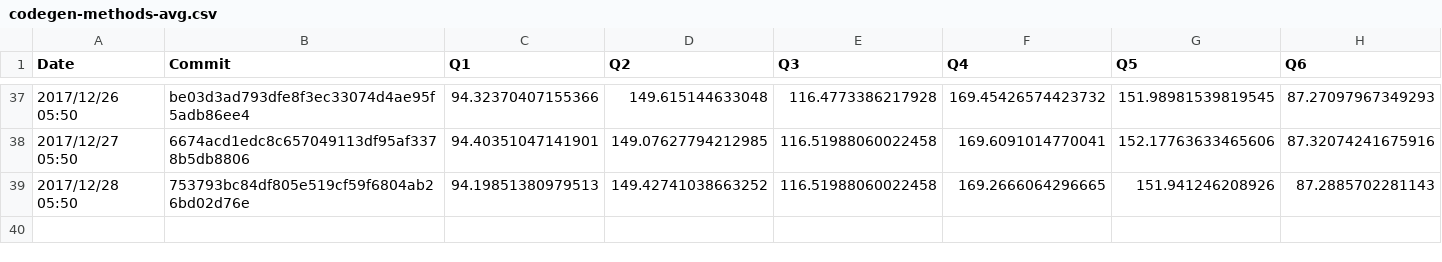
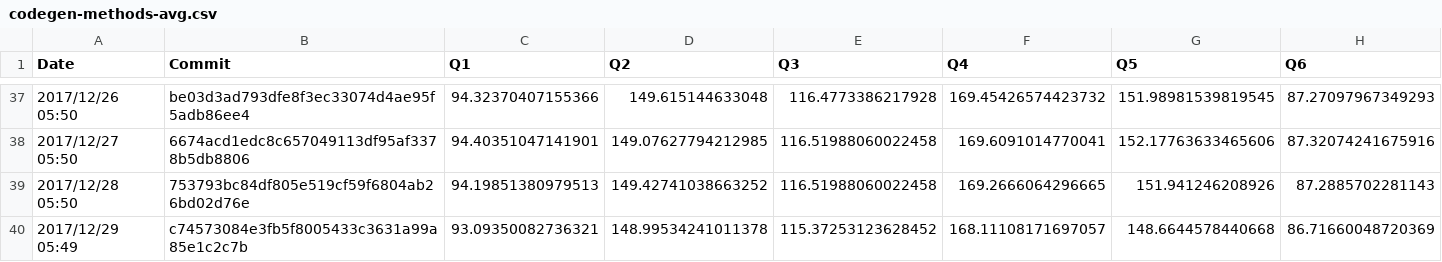
Before and after one commit to maropu/spark-tpcds-datagen, a CSV file: reports/metrics/codegen-methods-avg.csv, drawn as a sheet; only a part is shown, gaps mark what is left out; rows hold the shown columns only; the diff names each change by its address in the sheet, - before the commit and + after, or states it on an @@ line.

Commit message:
[AUTOMATICALLY GENERATED] Update TPCDS reports in 2017/12/29 05:49

```diff
--- a/reports/metrics/codegen-methods-avg.csv
+++ b/reports/metrics/codegen-methods-avg.csv
+row 40: 2017/12/29 05:49 | c74573084e3fb5f8005433c3631a99a85e1c2c7b | 93.09350082736321 | 148.99534241011378 | 115.37253123628452 | 168.11108171697057 | 148.6644578440668 | 86.71660048720369
```
Also changed, not shown: reports/metrics/codegen-classes-avg.csv, reports/metrics/codegen-classes-max.csv, 3 other files.
